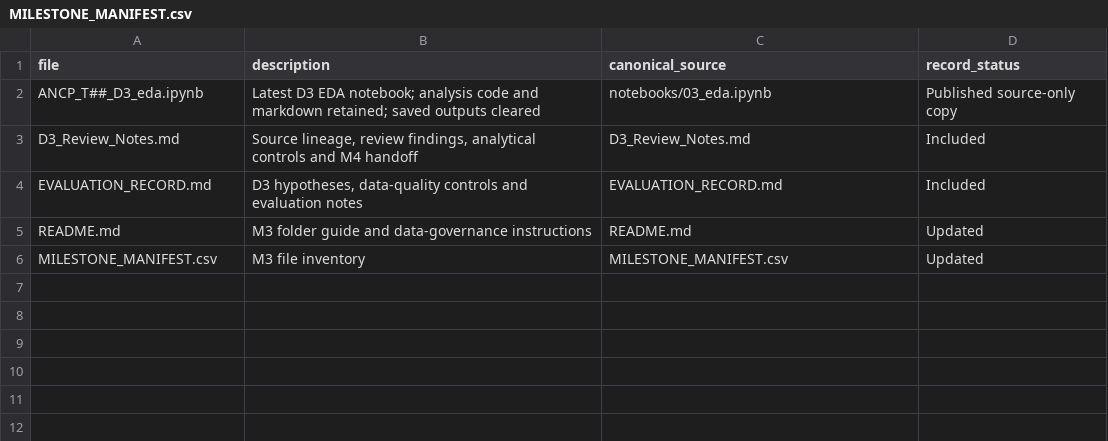
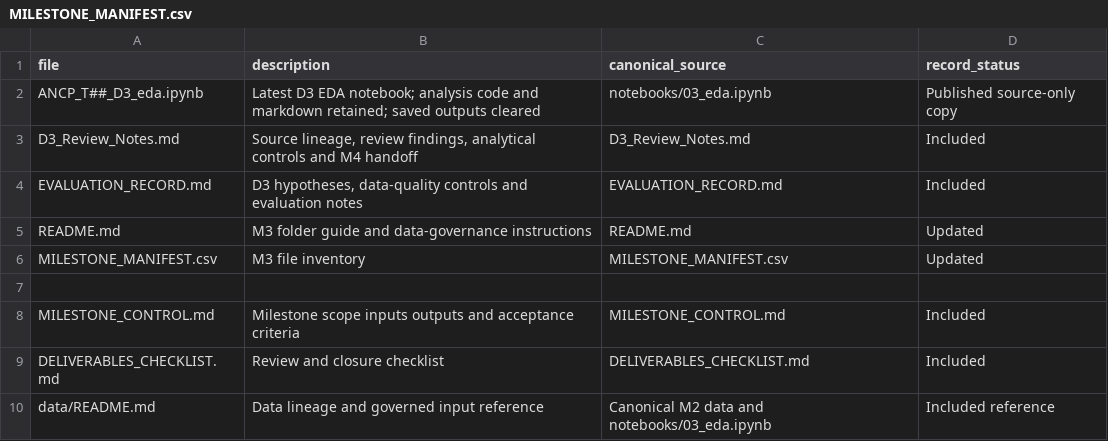
Before and after one commit to Biharibabuu/Capstone-Project, a CSV file: milestones/M3_D3_Exploratory_Data_Analysis/MILESTONE_MANIFEST.csv, drawn as a sheet; the diff names each change by its address in the sheet, - before the commit and + after, or states it on an @@ line.

Commit message:
docs: complete milestone folder structure and manifests

```diff
--- a/milestones/M3_D3_Exploratory_Data_Analysis/MILESTONE_MANIFEST.csv
+++ b/milestones/M3_D3_Exploratory_Data_Analysis/MILESTONE_MANIFEST.csv
+row 7: (empty)
+row 8: MILESTONE_CONTROL.md | Milestone scope inputs outputs and acceptance criteria | MILESTONE_CONTROL.md | Included
+row 9: DELIVERABLES_CHECKLIST.md | Review and closure checklist | DELIVERABLES_CHECKLIST.md | Included
+row 10: data/README.md | Data lineage and governed input reference | Canonical M2 data and notebooks/03_eda.ipynb | Included reference
```
